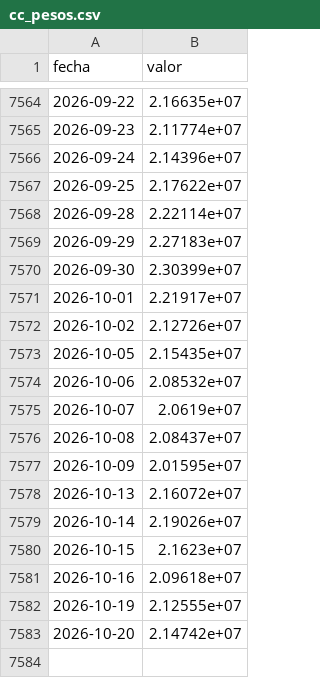
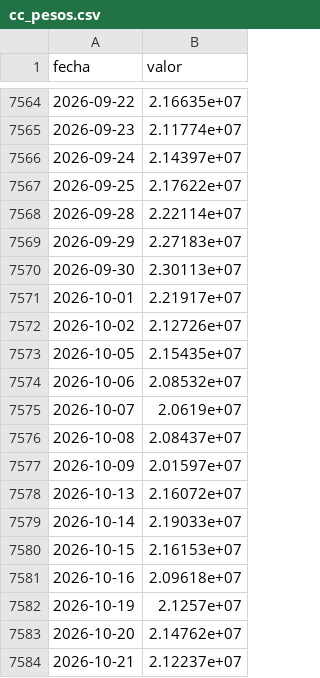
Before and after one commit to elibman36/monitor-dolarizacion, a CSV file: data/financiera/series/ar/cc_pesos.csv, drawn as a sheet; only a part is shown, gaps mark what is left out.

```diff
--- a/data/financiera/series/ar/cc_pesos.csv
+++ b/data/financiera/series/ar/cc_pesos.csv
@@ -7565,3 +7565,3 @@ fecha,valor
 2026-09-23,2.11774e+07
-2026-09-24,2.14396e+07
+2026-09-24,2.14397e+07
 2026-09-25,2.17622e+07
@@ -7569,3 +7569,3 @@ fecha,valor
 2026-09-29,2.27183e+07
-2026-09-30,2.30399e+07
+2026-09-30,2.30113e+07
 2026-10-01,2.21917e+07
@@ -7576,8 +7576,9 @@ fecha,valor
 2026-10-08,2.08437e+07
-2026-10-09,2.01595e+07
+2026-10-09,2.01597e+07
 2026-10-13,2.16072e+07
-2026-10-14,2.19026e+07
-2026-10-15,2.1623e+07
+2026-10-14,2.19033e+07
+2026-10-15,2.16153e+07
 2026-10-16,2.09618e+07
-2026-10-19,2.12555e+07
-2026-10-20,2.14742e+07
+2026-10-19,2.1257e+07
+2026-10-20,2.14762e+07
+2026-10-21,2.12237e+07
```
Also changed, not shown: data/financiera/series/ar/circulante.csv, data/financiera/series/ar/dep_pesos.csv, 36 other files.
